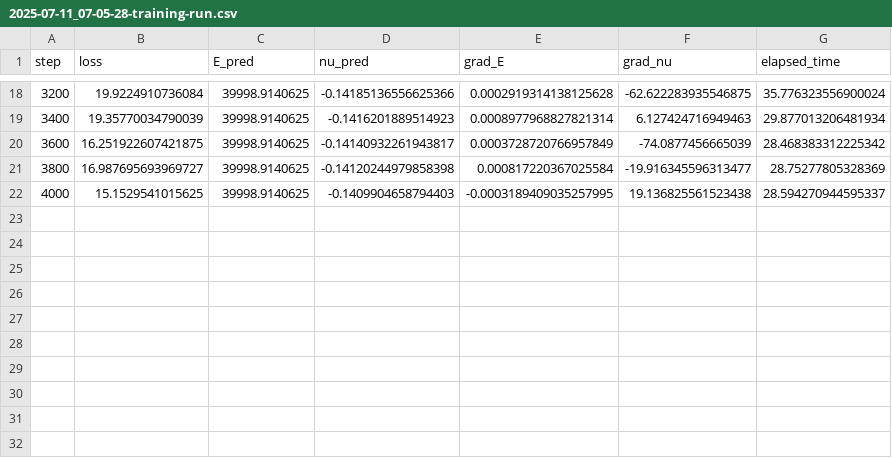
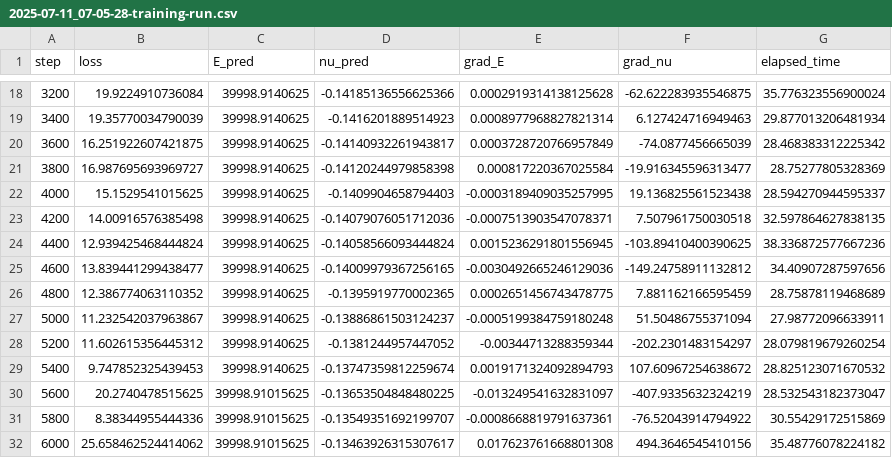
Before and after one commit to MaxiG-ai/ISAS-FAST-Parameter-Estimation, a CSV file: pinn/results/2025-07-11_07-05-28-training-run.csv, drawn as a sheet; only a part is shown, gaps mark what is left out.

Commit message:
integration fem pinn

```diff
--- a/pinn/results/2025-07-11_07-05-28-training-run.csv
+++ b/pinn/results/2025-07-11_07-05-28-training-run.csv
@@ -22 +22,11 @@ step,loss,E_pred,nu_pred,grad_E,grad_nu,elapsed_time
 4000,15.1529541015625,39998.9140625,-0.1409904658794403,-0.0003189409035257995,19.136825561523438,28.594270944595337
+4200,14.00916576385498,39998.9140625,-0.14079076051712036,-0.0007513903547078371,7.507961750030518,32.597864627838135
+4400,12.939425468444824,39998.9140625,-0.14058566093444824,0.0015236291801556945,-103.89410400390625,38.336872577667236
+4600,13.839441299438477,39998.9140625,-0.14009979367256165,-0.0030492665246129036,-149.24758911132812,34.40907287597656
+4800,12.386774063110352,39998.9140625,-0.1395919770002365,0.0002651456743478775,7.881162166595459,28.75878119468689
+5000,11.232542037963867,39998.9140625,-0.13886861503124237,-0.0005199384759180248,51.50486755371094,27.98772096633911
+5200,11.602615356445312,39998.9140625,-0.1381244957447052,-0.00344713288359344,-202.2301483154297,28.079819679260254
+5400,9.747852325439453,39998.9140625,-0.13747359812259674,0.0019171324092894793,107.60967254638672,28.825123071670532
+5600,20.2740478515625,39998.91015625,-0.13653504848480225,-0.013249541632831097,-407.9335632324219,28.532543182373047
+5800,8.38344955444336,39998.91015625,-0.13549351692199707,-0.0008668819791637361,-76.52043914794922,30.55429172515869
+6000,25.658462524414062,39998.91015625,-0.13463926315307617,0.017623761668801308,494.3646545410156,35.48776078224182
```
Also changed, not shown: 7 other files.
